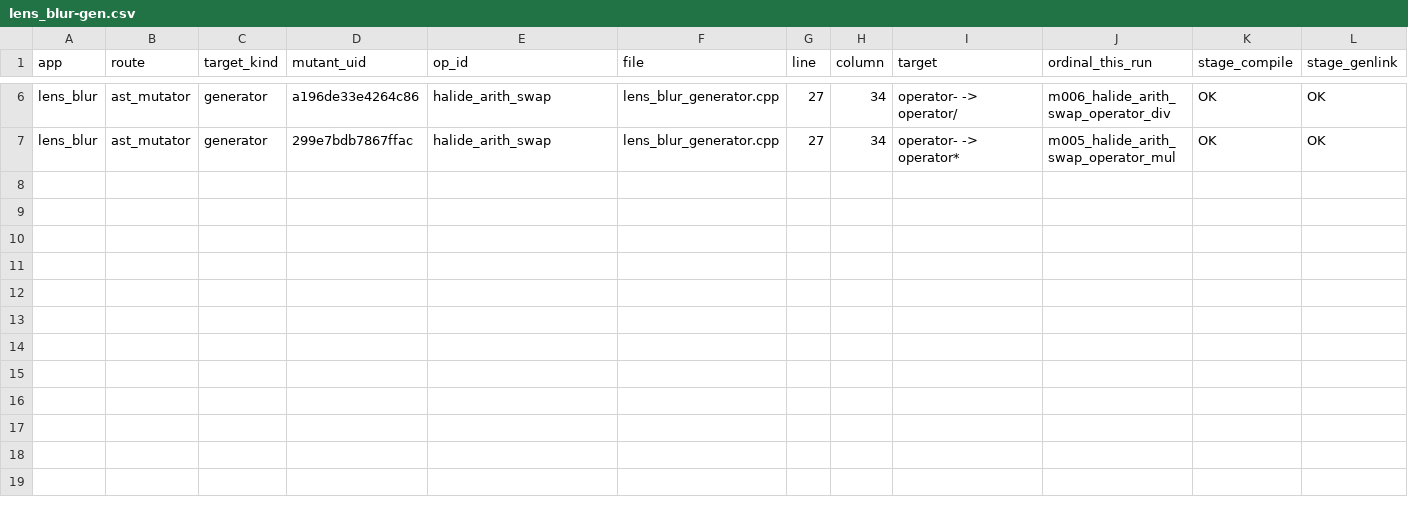
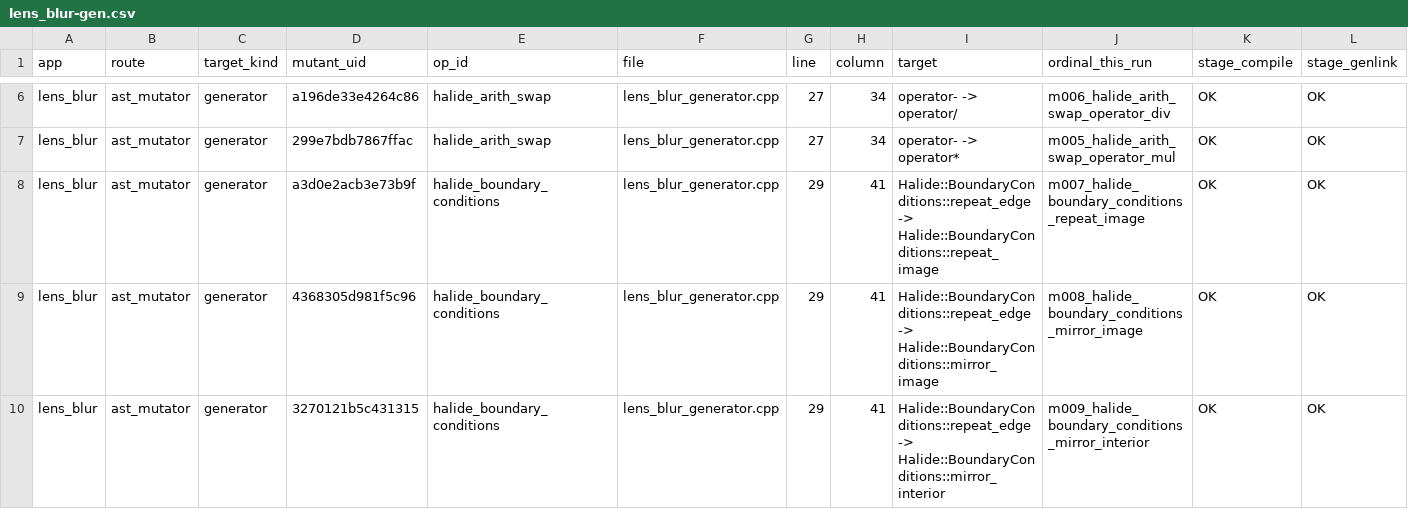
Before and after one commit to ardier/Halide-mutation, a CSV file: mutation/ast-generator-route/results/lens_blur-gen.csv, drawn as a sheet; only a part is shown, gaps mark what is left out; rows hold the shown columns only; the diff names each change by its address in the sheet, - before the commit and + after, or states it on an @@ line.

Commit message:
mutation: incremental snapshot
Committed automatically as results land, so nothing sits only on
/mnt/scratch1. Sweeps still running: 2.

Per app (M = points identified at emit time, from the run log,
not from the rows written, so a PARTIAL is reported as partial
rather than as a smaller complete run):

  bilateral_grid           generator   COMPLETE  191 of 191 evaluated, 191 run, 190 killed, 0 equivalent
  blur                     generator   COMPLETE  30 of 30 evaluated, 30 run, 30 killed, 0 equivalent
  conv_layer               generator   COMPLETE  9 of 9 evaluated, 9 run, 9 killed, 0 equivalent
  depthwise_separable_conv generator   COMPLETE  77 of 77 evaluated, 76 run, 65 killed, 1 equivalent
  harris                   generator   COMPLETE  231 of 231 evaluated, 231 run, 231 killed, 0 equivalent
  hist                     generator   COMPLETE  90 of 90 evaluated, 90 run, 90 killed, 0 equivalent
  iir_blur                 generator   COMPLETE  39 of 39 evaluated, 39 run, 37 killed, 0 equivalent
  interpolate              generator   COMPLETE  117 of 117 evaluated, 115 run, 107 killed, 2 equivalent
  lens_blur                generator   PARTIAL   9 of 253 evaluated, 9 run, 3 killed, 0 equivalent
  local_laplacian          generator   COMPLETE  243 of 243 evaluated, 243 run, 238 killed, 0 equivalent
  max_filter               generator   COMPLETE  62 of 62 evaluated, 60 run, 55 killed, 2 equivalent
  nl_means                 generator   COMPLETE  55 of 55 evaluated, 55 run, 55 killed, 0 equivalent
  stencil_chain            generator   COMPLETE  12 of 12 evaluated, 8 run, 8 killed, 0 equivalent
  unsharp                  generator   COMPLETE  135 of 135 evaluated, 135 run, 135 killed, 0 equivalent
  fft                      emitted C++ COMPLETE  2247 of 2247 evaluated, 1521 run, 860 killed, 690 equivalent
  resize                   emitted C++ COMPLETE  8435 of 8435 evaluated, 7601 run, 1150 killed, 739 equivalent
  wavelet                  emitted C++ COMPLETE  1524 of 1524 evaluated, 1214 run, 306 killed, 274 equivalent

  TOTAL  13506 of 13750 points evaluated, 11627 run, 3569 killed, 1708 proven equivalent

Rows are streamed one per mutant and flushed, so every
PARTIAL file above is valid as far as it goes.

```diff
--- a/mutation/ast-generator-route/results/lens_blur-gen.csv
+++ b/mutation/ast-generator-route/results/lens_blur-gen.csv
+row 8: lens_blur | ast_mutator | generator | a3d0e2acb3e73b9f | halide_boundary_conditions | lens_blur_generator.cpp | 29 | 41 | Halide::BoundaryConditions::repeat_edge -> Halide::BoundaryConditions::repeat_image | m007_halide_boundary_conditions_repeat_image | OK | OK
+row 9: lens_blur | ast_mutator | generator | 4368305d981f5c96 | halide_boundary_conditions | lens_blur_generator.cpp | 29 | 41 | Halide::BoundaryConditions::repeat_edge -> Halide::BoundaryConditions::mirror_image | m008_halide_boundary_conditions_mirror_image | OK | OK
+row 10: lens_blur | ast_mutator | generator | 3270121b5c431315 | halide_boundary_conditions | lens_blur_generator.cpp | 29 | 41 | Halide::BoundaryConditions::repeat_edge -> Halide::BoundaryConditions::mirror_interior | m009_halide_boundary_conditions_mirror_interior | OK | OK
```
Also changed, not shown: mutation/ast-generator-route/results/SUMMARY.csv, 2 other files.
